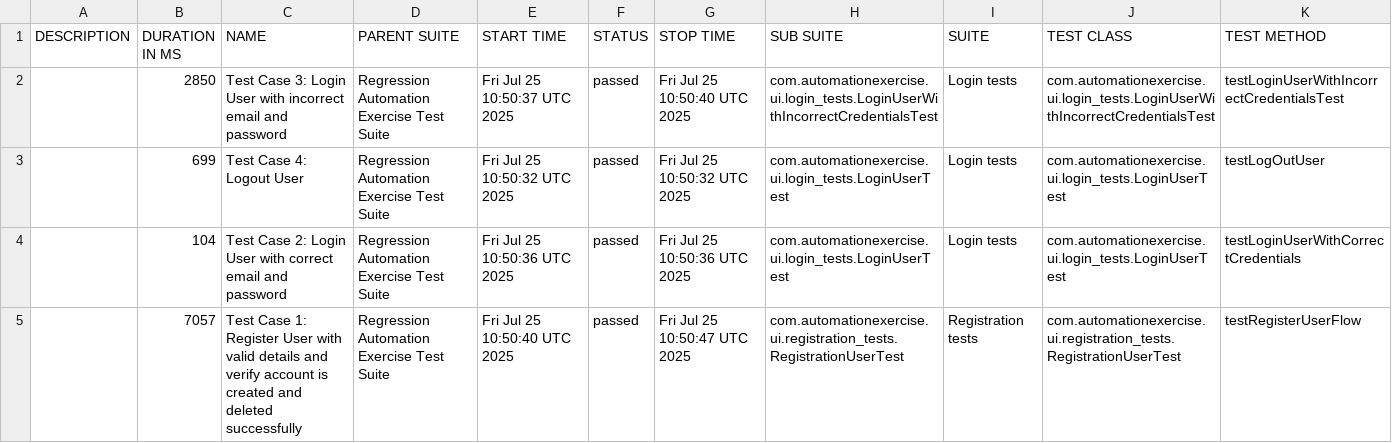
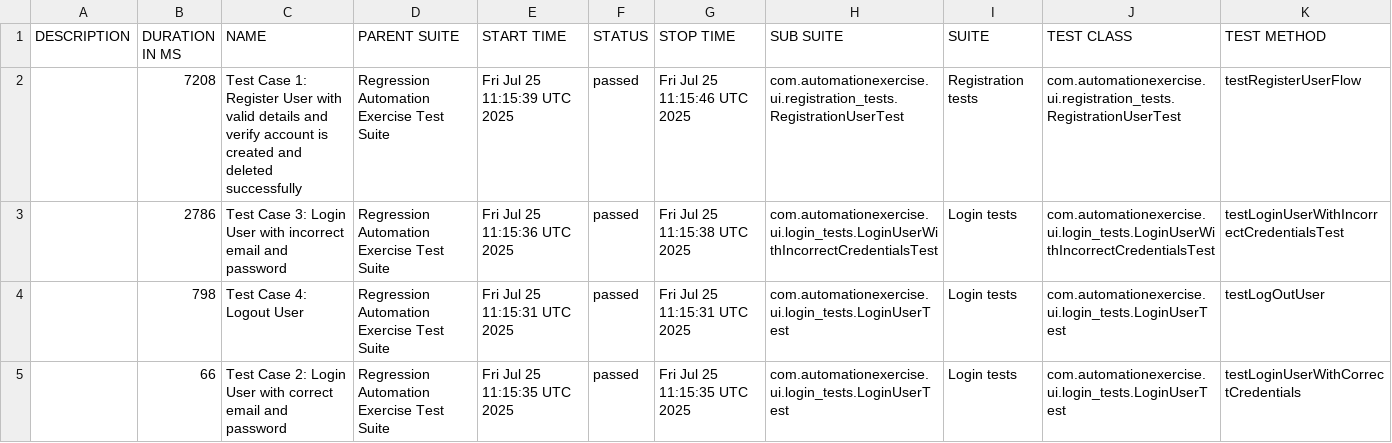
Before and after one commit to bovsunovskiyas/automationexercise_Selenium, a CSV file: data/suites.csv, drawn as a sheet.

```diff
--- a/data/suites.csv
+++ b/data/suites.csv
@@ -1,5 +1,5 @@
 "DESCRIPTION","DURATION IN MS","NAME","PARENT SUITE","START TIME","STATUS","STOP TIME","SUB SUITE","SUITE","TEST CLASS","TEST METHOD"
-"","2850","Test Case 3: Login User with incorrect email and password","Regression Automation Exercise Test Suite","Fri Jul 25 10:50:37 UTC 2025","passed","Fri Jul 25 10:50:40 UTC 2025","com.automationexercise.ui.login_tests.LoginUserWithIncorrectCredentialsTest","Login tests","com.automationexercise.ui.login_tests.LoginUserWithIncorrectCredentialsTest","testLoginUserWithIncorrectCredentialsTest"
-"","699","Test Case 4: Logout User","Regression Automation Exercise Test Suite","Fri Jul 25 10:50:32 UTC 2025","passed","Fri Jul 25 10:50:32 UTC 2025","com.automationexercise.ui.login_tests.LoginUserTest","Login tests","com.automationexercise.ui.login_tests.LoginUserTest","testLogOutUser"
-"","104","Test Case 2: Login User with correct email and password","Regression Automation Exercise Test Suite","Fri Jul 25 10:50:36 UTC 2025","passed","Fri Jul 25 10:50:36 UTC 2025","com.automationexercise.ui.login_tests.LoginUserTest","Login tests","com.automationexercise.ui.login_tests.LoginUserTest","testLoginUserWithCorrectCredentials"
-"","7057","Test Case 1: Register User with valid details and verify account is created and deleted successfully","Regression Automation Exercise Test Suite","Fri Jul 25 10:50:40 UTC 2025","passed","Fri Jul 25 10:50:47 UTC 2025","com.automationexercise.ui.registration_tests.RegistrationUserTest","Registration tests","com.automationexercise.ui.registration_tests.RegistrationUserTest","testRegisterUserFlow"
+"","7208","Test Case 1: Register User with valid details and verify account is created and deleted successfully","Regression Automation Exercise Test Suite","Fri Jul 25 11:15:39 UTC 2025","passed","Fri Jul 25 11:15:46 UTC 2025","com.automationexercise.ui.registration_tests.RegistrationUserTest","Registration tests","com.automationexercise.ui.registration_tests.RegistrationUserTest","testRegisterUserFlow"
+"","2786","Test Case 3: Login User with incorrect email and password","Regression Automation Exercise Test Suite","Fri Jul 25 11:15:36 UTC 2025","passed","Fri Jul 25 11:15:38 UTC 2025","com.automationexercise.ui.login_tests.LoginUserWithIncorrectCredentialsTest","Login tests","com.automationexercise.ui.login_tests.LoginUserWithIncorrectCredentialsTest","testLoginUserWithIncorrectCredentialsTest"
+"","798","Test Case 4: Logout User","Regression Automation Exercise Test Suite","Fri Jul 25 11:15:31 UTC 2025","passed","Fri Jul 25 11:15:31 UTC 2025","com.automationexercise.ui.login_tests.LoginUserTest","Login tests","com.automationexercise.ui.login_tests.LoginUserTest","testLogOutUser"
+"","66","Test Case 2: Login User with correct email and password","Regression Automation Exercise Test Suite","Fri Jul 25 11:15:35 UTC 2025","passed","Fri Jul 25 11:15:35 UTC 2025","com.automationexercise.ui.login_tests.LoginUserTest","Login tests","com.automationexercise.ui.login_tests.LoginUserTest","testLoginUserWithCorrectCredentials"
```
Also changed, not shown: 24 other files.
